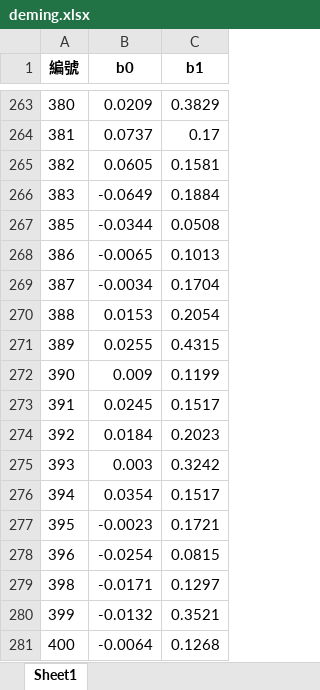
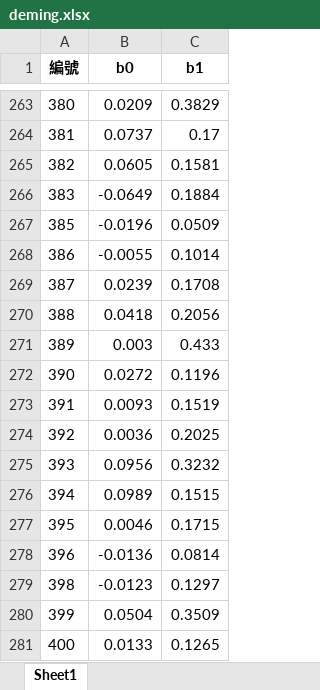
Before and after one commit to ogr0818/WeighToCount, an Excel workbook: deming.xlsx, sheet Sheet1, drawn as a sheet; only a part is shown, gaps mark what is left out; values as stored, in another font and other column widths than the file's, no borders; the diff names each change by its address in the sheet, - before the commit and + after, or states it on an @@ line.

Commit message:
renew parameters in 15th Jan 2026

```diff
--- a/deming.xlsx (sheet Sheet1)
+++ b/deming.xlsx (sheet Sheet1)
-B267 (b0): -0.0344
+B267 (b0): -0.0196
-C267 (b1): 0.0508
+C267 (b1): 0.0509
-B268 (b0): -0.0065
+B268 (b0): -0.0055
-C268 (b1): 0.1013
+C268 (b1): 0.1014
-B269 (b0): -0.0034
+B269 (b0): 0.0239
-C269 (b1): 0.1704
+C269 (b1): 0.1708
-B270 (b0): 0.0153
+B270 (b0): 0.0418
-C270 (b1): 0.2054
+C270 (b1): 0.2056
-B271 (b0): 0.0255
+B271 (b0): 0.003
-C271 (b1): 0.4315
+C271 (b1): 0.433
-B272 (b0): 0.009
+B272 (b0): 0.0272
-C272 (b1): 0.1199
+C272 (b1): 0.1196
-B273 (b0): 0.0245
+B273 (b0): 0.0093
-C273 (b1): 0.1517
+C273 (b1): 0.1519
-B274 (b0): 0.0184
+B274 (b0): 0.0036
-C274 (b1): 0.2023
+C274 (b1): 0.2025
-B275 (b0): 0.003
+B275 (b0): 0.0956
-C275 (b1): 0.3242
+C275 (b1): 0.3232
-B276 (b0): 0.0354
+B276 (b0): 0.0989
-C276 (b1): 0.1517
+C276 (b1): 0.1515
-B277 (b0): -0.0023
+B277 (b0): 0.0046
-C277 (b1): 0.1721
+C277 (b1): 0.1715
-B278 (b0): -0.0254
+B278 (b0): -0.0136
-C278 (b1): 0.0815
+C278 (b1): 0.0814
-B279 (b0): -0.0171
+B279 (b0): -0.0123
-B280 (b0): -0.0132
+B280 (b0): 0.0504
-C280 (b1): 0.3521
+C280 (b1): 0.3509
-B281 (b0): -0.0064
+B281 (b0): 0.0133
-C281 (b1): 0.1268
+C281 (b1): 0.1265
```
